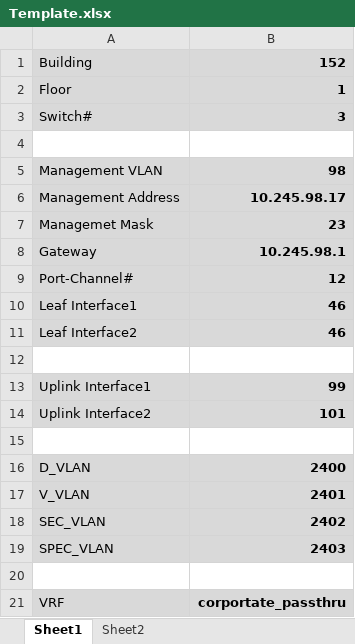
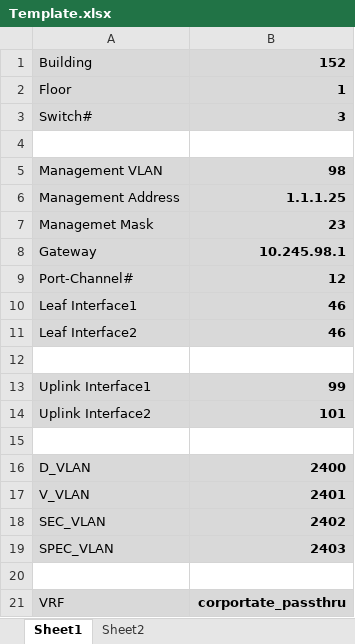
Before and after one commit to phredi-renner/net-programming, an Excel workbook: ConfigletBase/input/Template.xlsx, sheet Sheet1, drawn as a sheet; values as stored, in another font and other column widths than the file's, no borders; the diff names each change by its address in the sheet, - before the commit and + after, or states it on an @@ line.

Commit message:
sanitize templates

```diff
--- a/ConfigletBase/input/Template.xlsx (sheet Sheet1)
+++ b/ConfigletBase/input/Template.xlsx (sheet Sheet1)
-B6: 10.245.98.17
+B6: 1.1.1.25
```
Also changed, not shown: 7 other files.
